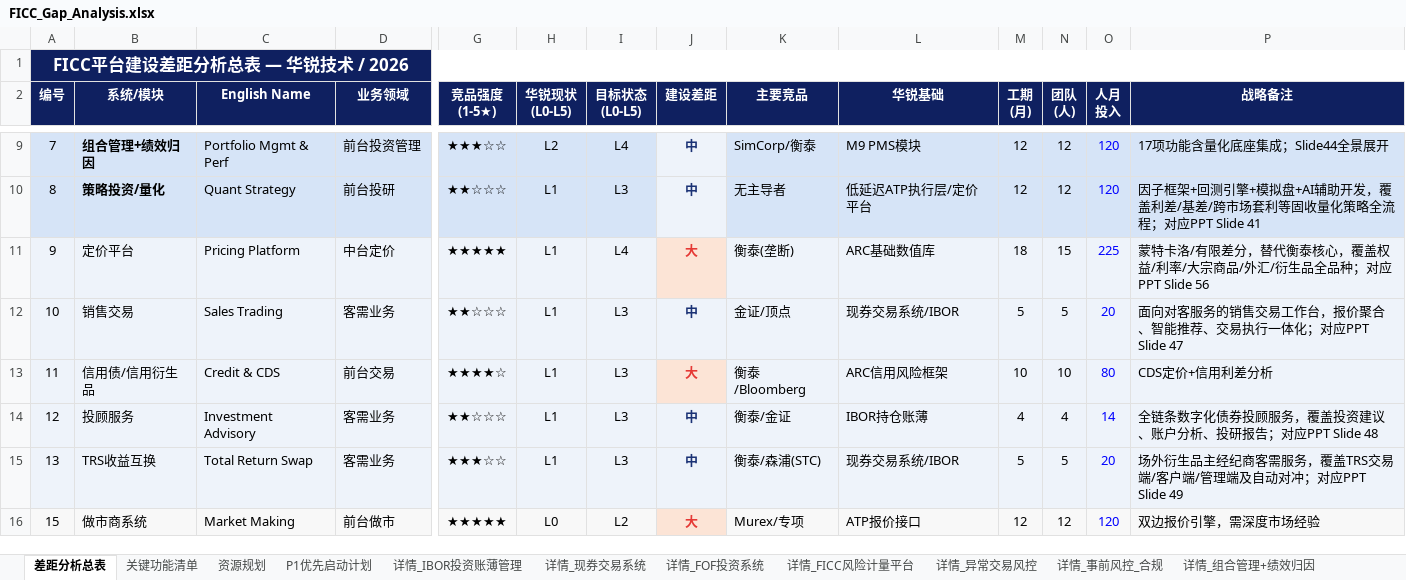
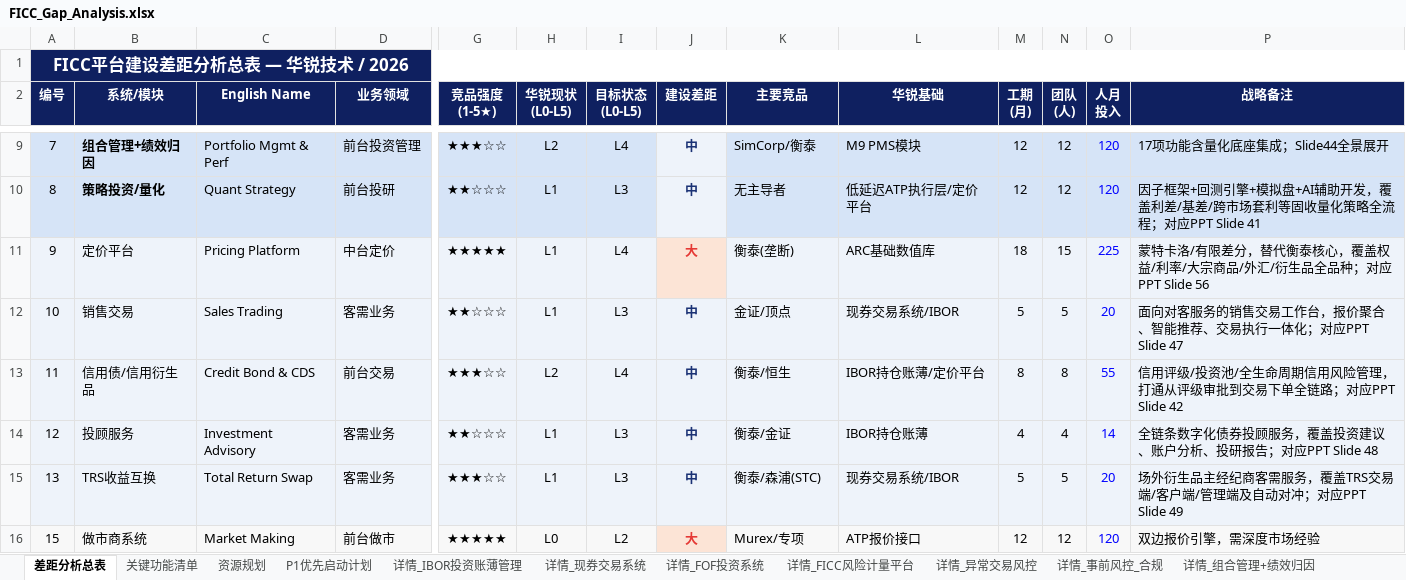
Before and after one commit to BellyFish99/ficc-projDocs, an Excel workbook: Feasibility_analysis/FICC_Gap_Analysis.xlsx, sheet 差距分析总表, drawn as a sheet; only a part is shown, gaps mark what is left out; values as stored, in another font and other column widths than the file's, no borders; the diff names each change by its address in the sheet, - before the commit and + after, or states it on an @@ line.

```diff
--- a/Feasibility_analysis/FICC_Gap_Analysis.xlsx (sheet 差距分析总表)
+++ b/Feasibility_analysis/FICC_Gap_Analysis.xlsx (sheet 差距分析总表)
-C13 (English Name): Credit & CDS
+C13 (English Name): Credit Bond & CDS
-G13 (竞品强度 (1-5★)): ★★★★☆
+G13 (竞品强度 (1-5★)): ★★★☆☆
-H13 (华锐现状 (L0-L5)): L1
+H13 (华锐现状 (L0-L5)): L2
-I13 (目标状态 (L0-L5)): L3
+I13 (目标状态 (L0-L5)): L4
-J13 (建设差距): 大
+J13 (建设差距): 中
@@ J13 fill: #FCE4D6 → #EEF3FA, text colour: #E53935 → #1B3275 @@
-K13 (主要竞品): 衡泰/Bloomberg
+K13 (主要竞品): 衡泰/恒生
-L13 (华锐基础): ARC信用风险框架
+L13 (华锐基础): IBOR持仓账薄/定价平台
-M13 (工期 (月)): 10
+M13 (工期 (月)): 8
-N13 (团队 (人)): 10
+N13 (团队 (人)): 8
-O13 (人月 投入): 80
+O13 (人月 投入): 55
-P13 (战略备注): CDS定价+信用利差分析
+P13 (战略备注): 信用评级/投资池/全生命周期信用风险管理，打通从评级审批到交易下单全链路；对应PPT Slide 42
```
Also changed, not shown: sheet 关键功能清单, other sheet tabs, 2 other files.
